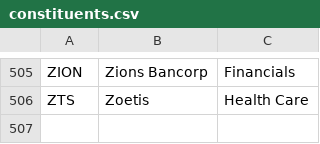
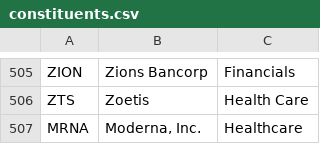
Before and after one commit to 26medias/Stock-Picker, a CSV file: mk2/constituents.csv, drawn as a sheet; only a part is shown, gaps mark what is left out; the diff names each change by its address in the sheet, - before the commit and + after, or states it on an @@ line.

```diff
--- a/mk2/constituents.csv
+++ b/mk2/constituents.csv
+row 507: MRNA | Moderna, Inc. | Healthcare
```
Also changed, not shown: mk3/constituents.csv, 10 other files.
